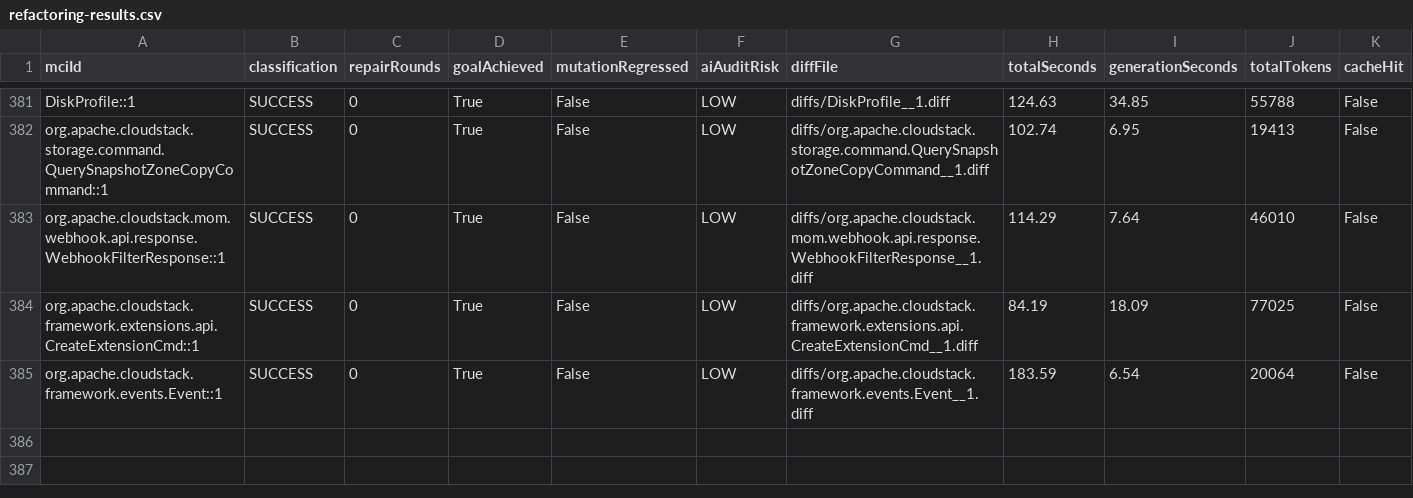
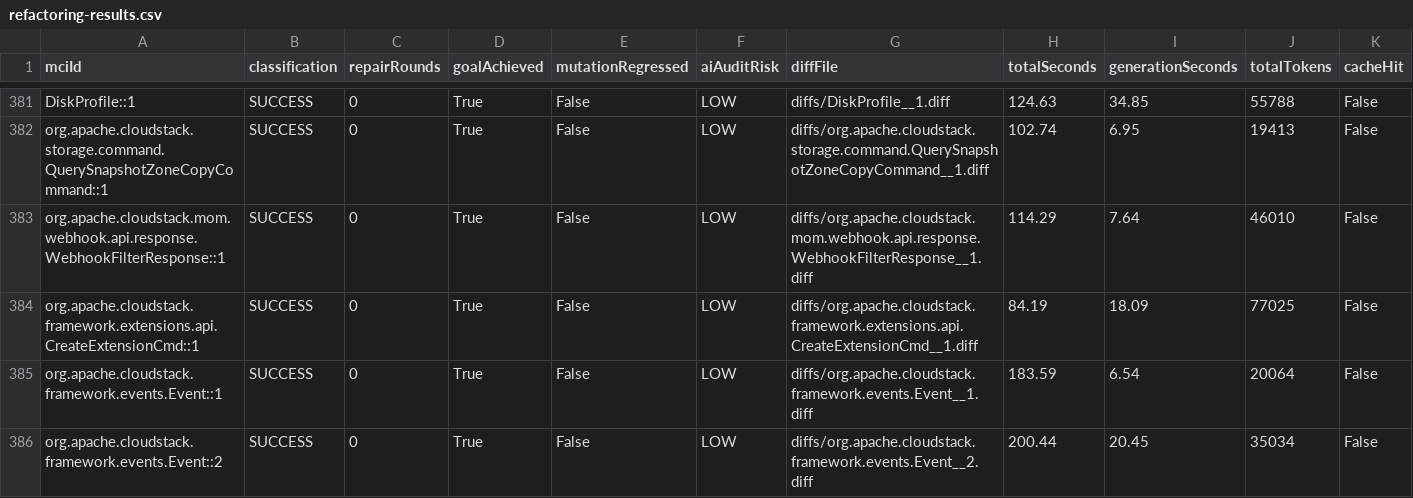
Before and after one commit to gzhao9/CloneDeMocker-v2, a CSV file: data/cloudstack/refactoring/CloneDeMocker+Terra-5.6/refactoring-results.csv, drawn as a sheet; only a part is shown, gaps mark what is left out.

```diff
--- a/data/cloudstack/refactoring/CloneDeMocker+Terra-5.6/refactoring-results.csv
+++ b/data/cloudstack/refactoring/CloneDeMocker+Terra-5.6/refactoring-results.csv
@@ -385 +385,2 @@ org.apache.cloudstack.framework.extensions.api.CreateExtensionCmd::1,SUCCESS,0,T
 org.apache.cloudstack.framework.events.Event::1,SUCCESS,0,True,False,LOW,diffs/org.apache.cloudstack.framework.events.Event__1.diff,183.59,6.54,20064,False
+org.apache.cloudstack.framework.events.Event::2,SUCCESS,0,True,False,LOW,diffs/org.apache.cloudstack.framework.events.Event__2.diff,200.44,20.45,35034,False
```
Also changed, not shown: 1 other file.
